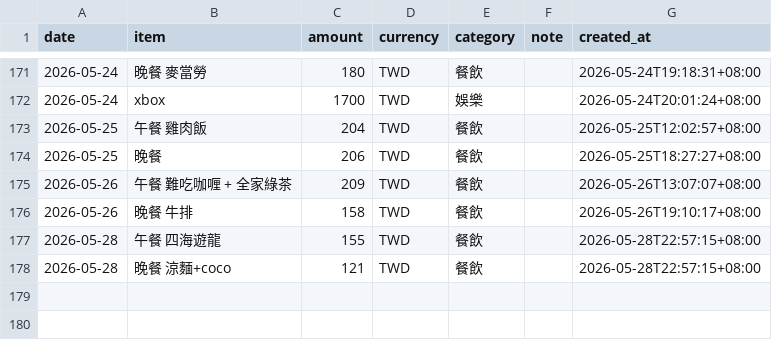
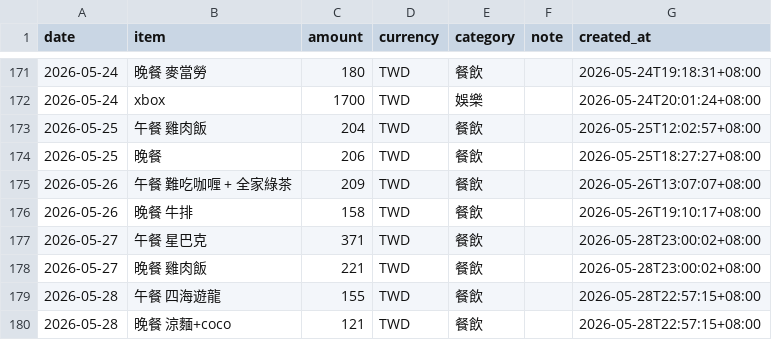
Before and after one commit to yuming920619-svg/Myhermesagi, a CSV file: bookkeeping/ledger.csv, drawn as a sheet; only a part is shown, gaps mark what is left out; the diff names each change by its address in the sheet, - before the commit and + after, or states it on an @@ line.

```diff
--- a/bookkeeping/ledger.csv
+++ b/bookkeeping/ledger.csv
+row 177: 2026-05-27 | 午餐 星巴克 | 371 | TWD | 餐飲 |  | 2026-05-28T23:00:02+08:00
+row 178: 2026-05-27 | 晚餐 雞肉飯 | 221 | TWD | 餐飲 |  | 2026-05-28T23:00:02+08:00
```
Also changed, not shown: 1 other file.
